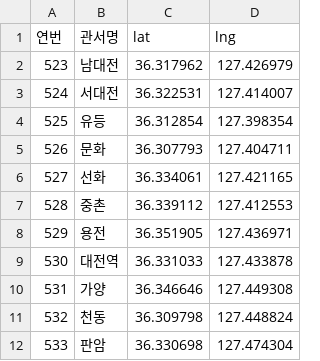
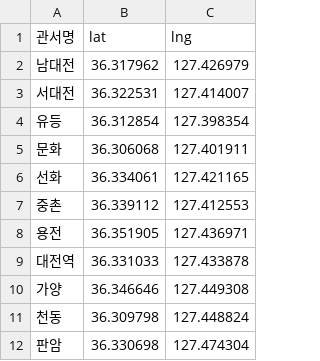
Before and after one commit to wjxor/deungdae, a CSV file: data/police_coords.csv, drawn as a sheet; only a part is shown; removed rows and columns are numbered as before the commit, all else as after; the diff names each change by its address in the sheet, - before the commit and + after, or states it on an @@ line.

```diff
--- a/data/police_coords.csv
+++ b/data/police_coords.csv
-column A (연번), rows 2-12: 523 | 524 | 525 | 526 | 527 | 528 | 529 | 530 | 531 | 532 | 533
-B5 (lat): 36.307793
+B5 (lat): 36.306068
-C5 (lng): 127.404711
+C5 (lng): 127.401911
```
Also changed, not shown: 3 other files.
